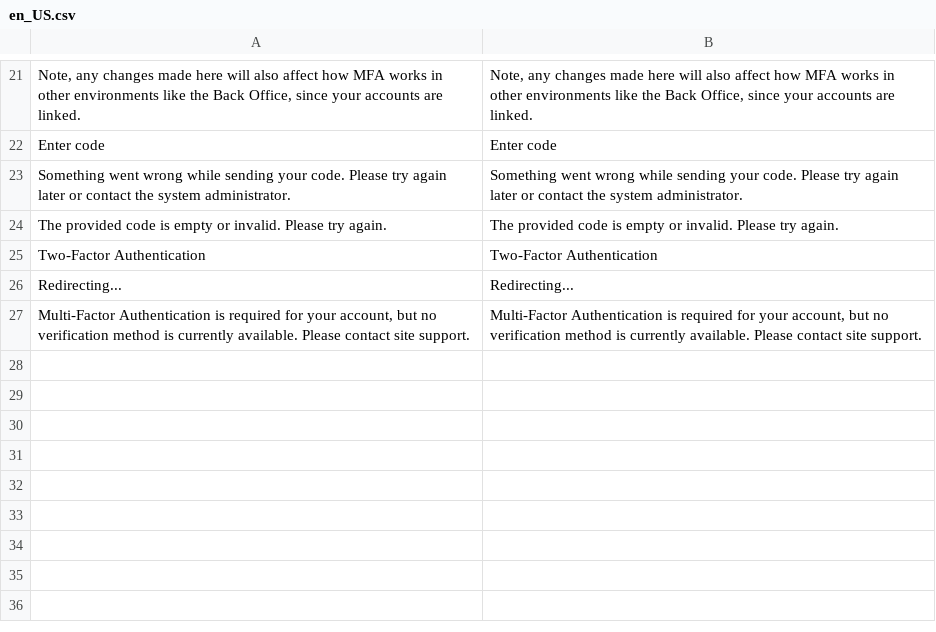
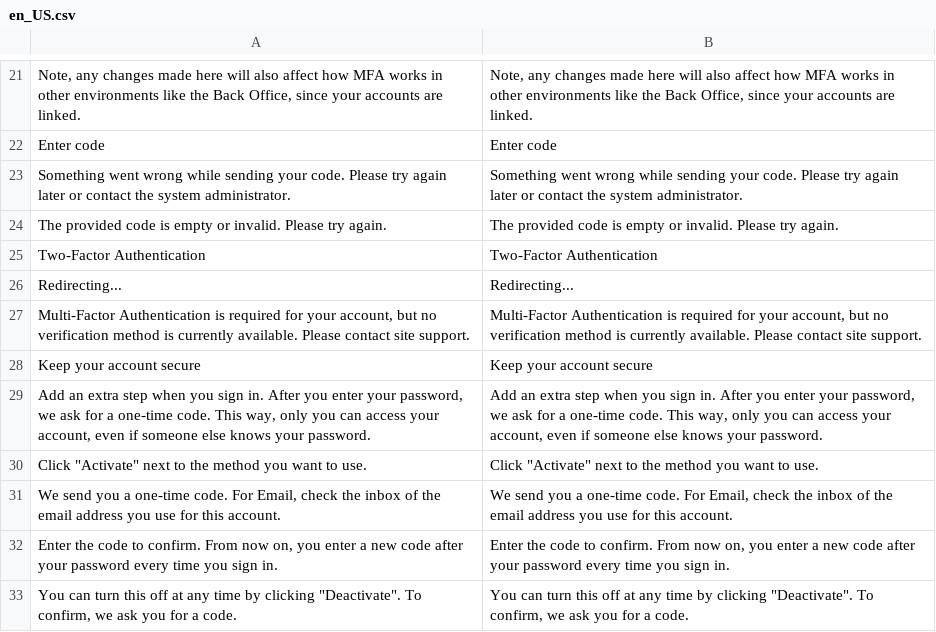
Before and after one commit to spryker/multi-factor-auth, a CSV file: data/translation/Zed/en_US.csv, drawn as a sheet; only a part is shown, gaps mark what is left out.

```diff
--- a/data/translation/Zed/en_US.csv
+++ b/data/translation/Zed/en_US.csv
@@ -27 +27,7 @@ Redirecting...,Redirecting...
 "Multi-Factor Authentication is required for your account, but no verification method is currently available. Please contact site support.","Multi-Factor Authentication is required for your account, but no verification method is currently available. Please contact site support."
+"Keep your account secure","Keep your account secure"
+"Add an extra step when you sign in. After you enter your password, we ask for a one-time code. This way, only you can access your account, even if someone else knows your password.","Add an extra step when you sign in. After you enter your password, we ask for a one-time code. This way, only you can access your account, even if someone else knows your password."
+"Click ""Activate"" next to the method you want to use.","Click ""Activate"" next to the method you want to use."
+"We send you a one-time code. For Email, check the inbox of the email address you use for this account.","We send you a one-time code. For Email, check the inbox of the email address you use for this account."
+"Enter the code to confirm. From now on, you enter a new code after your password every time you sign in.","Enter the code to confirm. From now on, you enter a new code after your password every time you sign in."
+"You can turn this off at any time by clicking ""Deactivate"". To confirm, we ask you for a code.","You can turn this off at any time by clicking ""Deactivate"". To confirm, we ask you for a code."
```
Also changed, not shown: data/translation/Zed/de_DE.csv, 7 other files.
